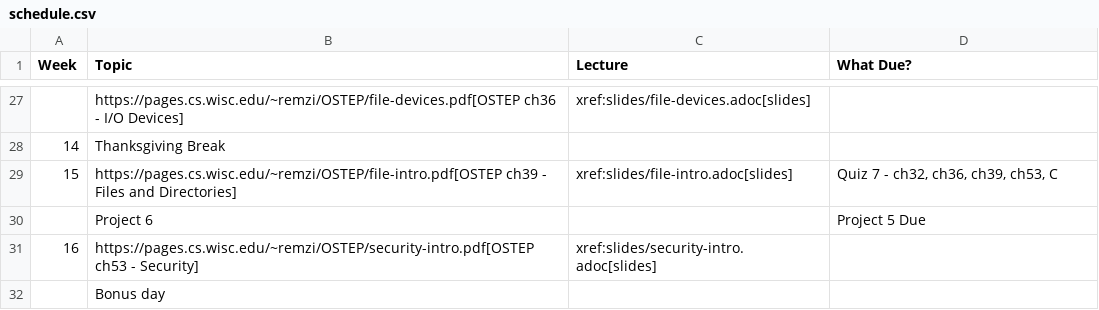
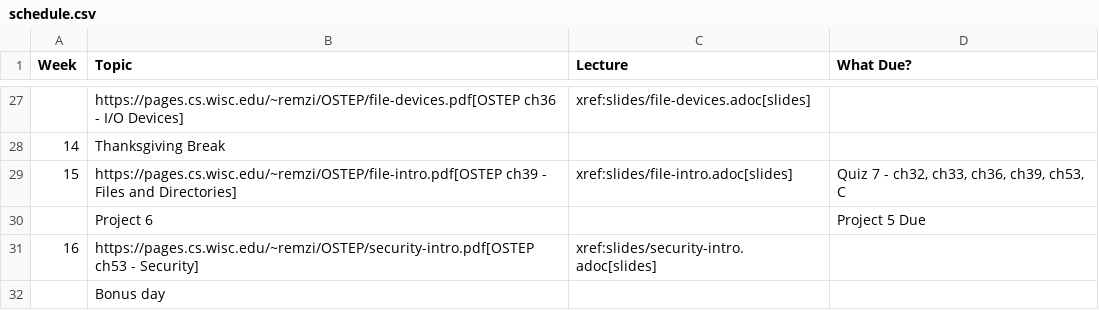
Before and after one commit to shanep/shanep.github.io, a CSV file: src/cs452/schedule.csv, drawn as a sheet; only a part is shown, gaps mark what is left out.

Commit message:
minor updates

```diff
--- a/src/cs452/schedule.csv
+++ b/src/cs452/schedule.csv
@@ -28,3 +28,3 @@ Week,Topic,Lecture,What Due?
 14,"Thanksgiving Break  ",,
-15,https://pages.cs.wisc.edu/~remzi/OSTEP/file-intro.pdf[OSTEP ch39 - Files and Directories],xref:slides/file-intro.adoc[slides],"Quiz 7 - ch32, ch36, ch39, ch53, C"
+15,https://pages.cs.wisc.edu/~remzi/OSTEP/file-intro.pdf[OSTEP ch39 - Files and Directories],xref:slides/file-intro.adoc[slides],"Quiz 7 - ch32, ch33, ch36, ch39, ch53, C"
 ,Project 6,,Project 5 Due
```
